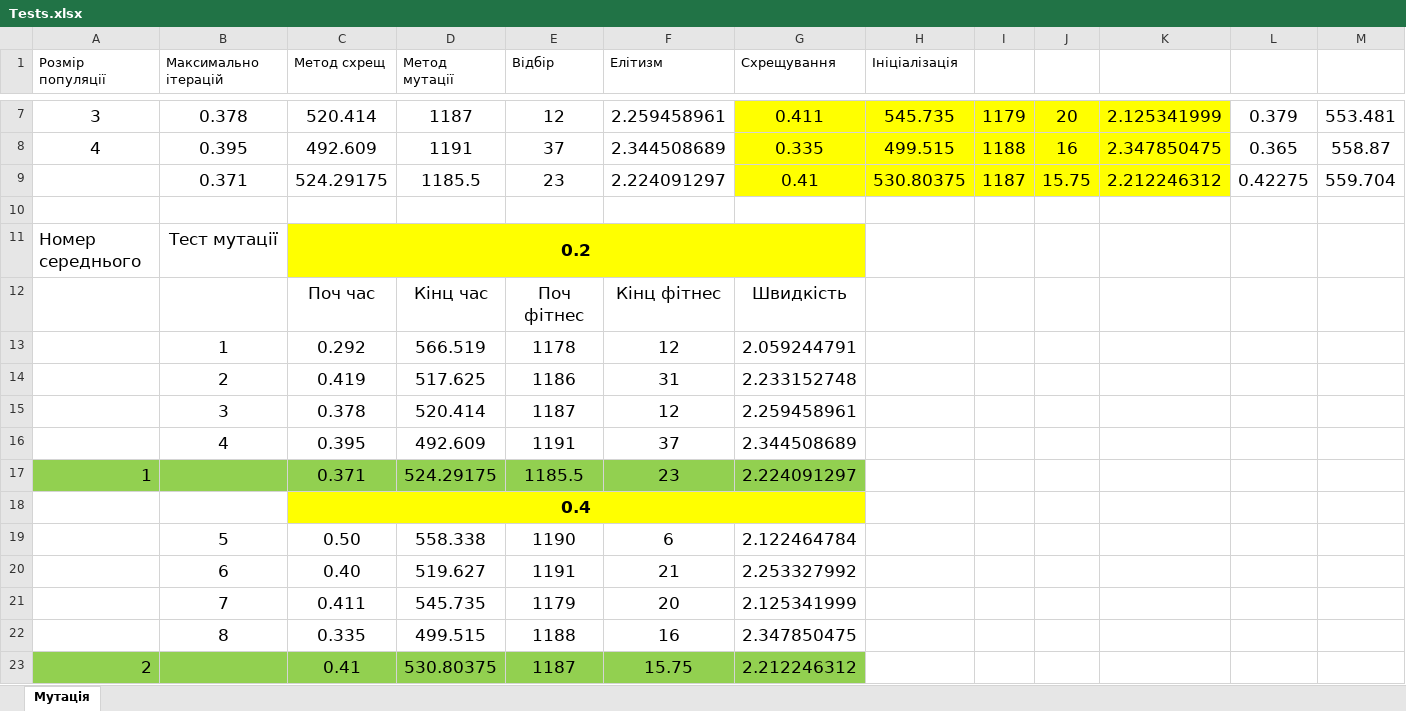
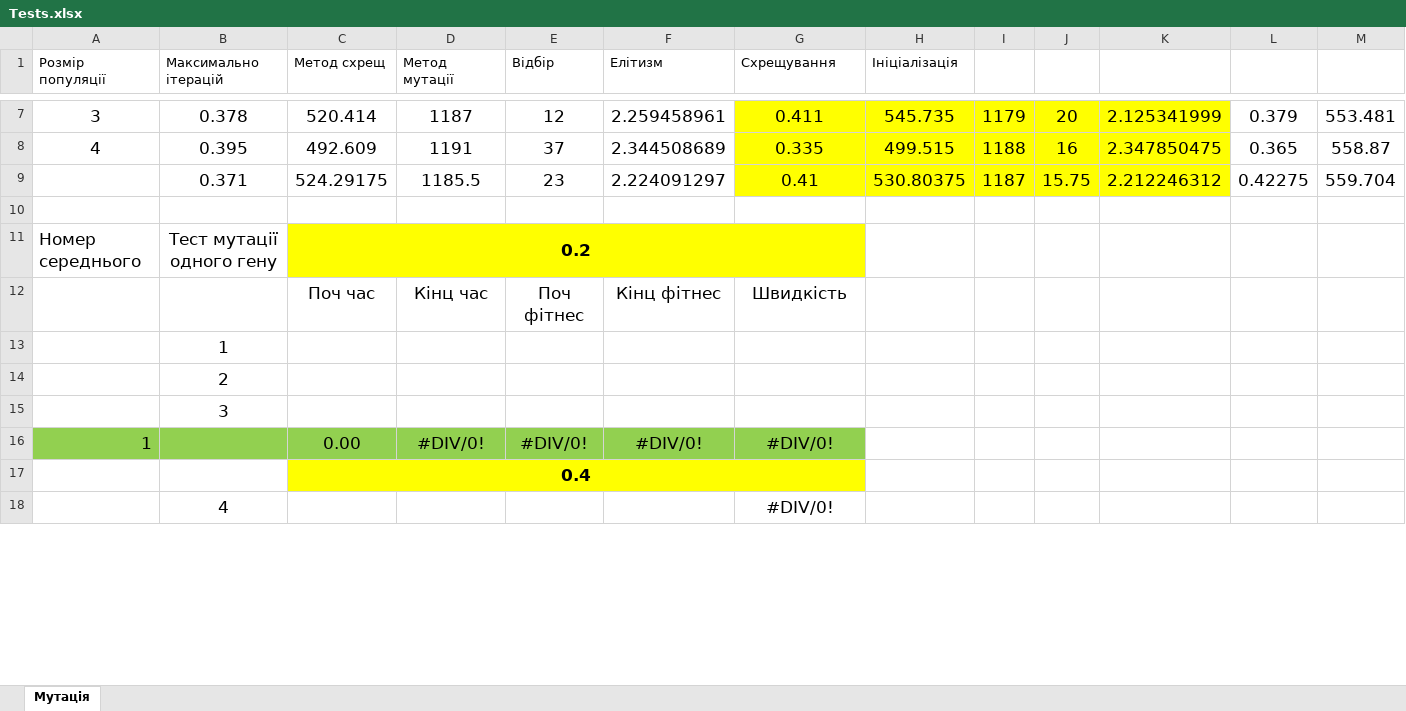
Before and after one commit to kirillmedvedev13/NUZPprojectSchedule, an Excel workbook: resource/Tests.xlsx, sheet Мутація, drawn as a sheet; only a part is shown, gaps mark what is left out; values as stored, in another font and other column widths than the file's, no borders; removed rows and columns are numbered as before the commit, all else as after; rows hold the shown columns only; the diff covers the shown part only; the diff names each change by its address in the sheet, - before the commit and + after, or states it on an @@ line.

Commit message:
213

```diff
--- a/resource/Tests.xlsx (sheet Мутація)
+++ b/resource/Tests.xlsx (sheet Мутація)
-B11 (Максимально ітерацій): Тест мутації
+B11 (Максимально ітерацій): Тест мутації одного гену
-row 13:  | 1 | 0.292 | 566.519 | 1178 | 12 | 2.059244791
-row 14:  | 2 | 0.419 | 517.625 | 1186 | 31 | 2.233152748
-row 15:  | 3 | 0.378 | 520.414 | 1187 | 12 | 2.259458961
-row 16:  | 4 | 0.395 | 492.609 | 1191 | 37 | 2.344508689
-row 17: 1 |  | 0.371 | 524.29175 | 1185.5 | 23 | 2.224091297
+row 13:  | 1
+row 14:  | 2
+row 15:  | 3
+row 16: 1 |  | 0.00 | #DIV/0! | #DIV/0! | #DIV/0! | #DIV/0!
-row 19:  | 5 | 0.50 | 558.338 | 1190 | 6 | 2.122464784
-row 20:  | 6 | 0.40 | 519.627 | 1191 | 21 | 2.253327992
-row 21:  | 7 | 0.411 | 545.735 | 1179 | 20 | 2.125341999
-row 22:  | 8 | 0.335 | 499.515 | 1188 | 16 | 2.347850475
-row 23: 2 |  | 0.41 | 530.80375 | 1187 | 15.75 | 2.212246312
+row 18:  | 4 |  |  |  |  | #DIV/0!
```
Also changed, not shown: 67 added rows and 5 removed rows elsewhere in this sheet.
